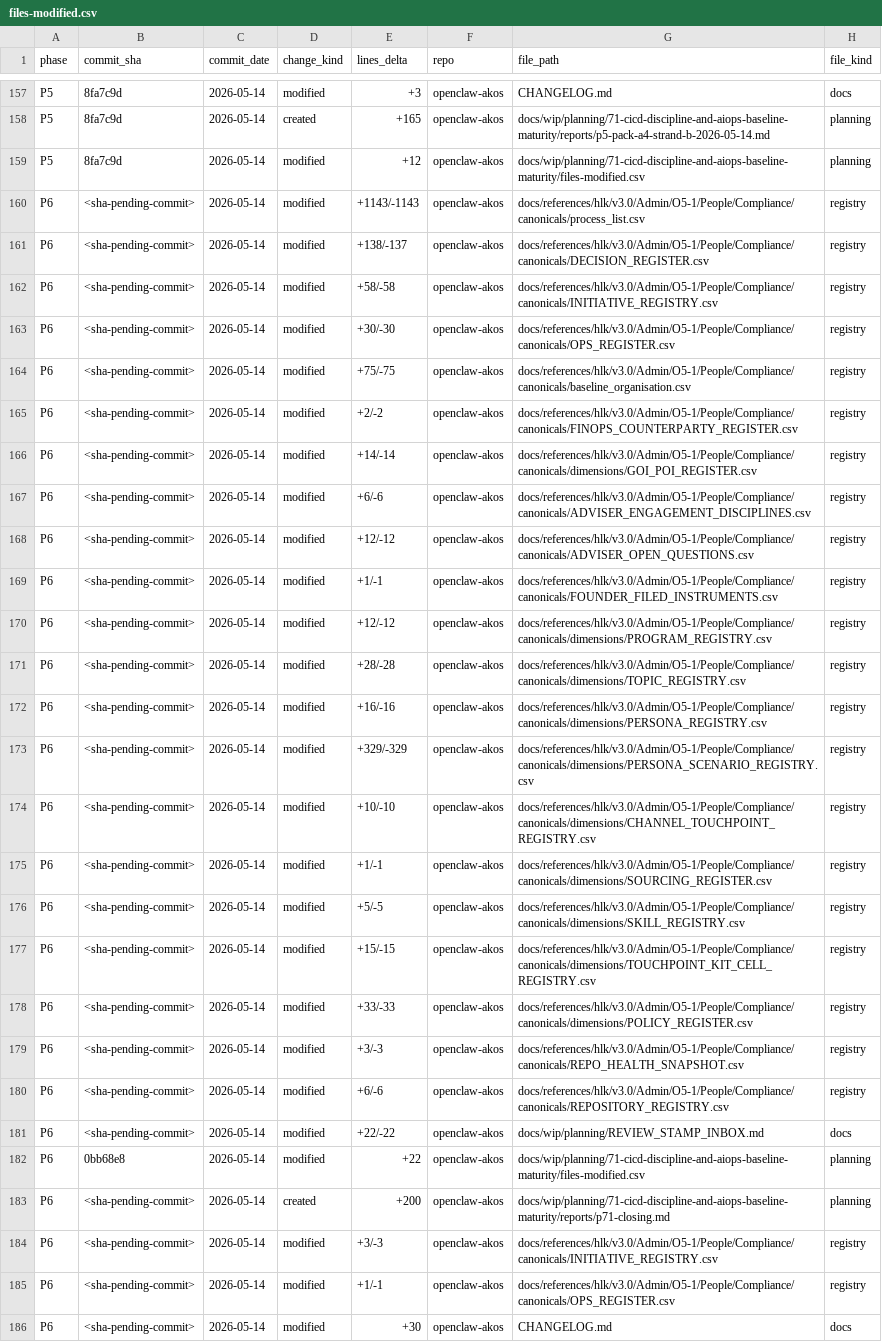
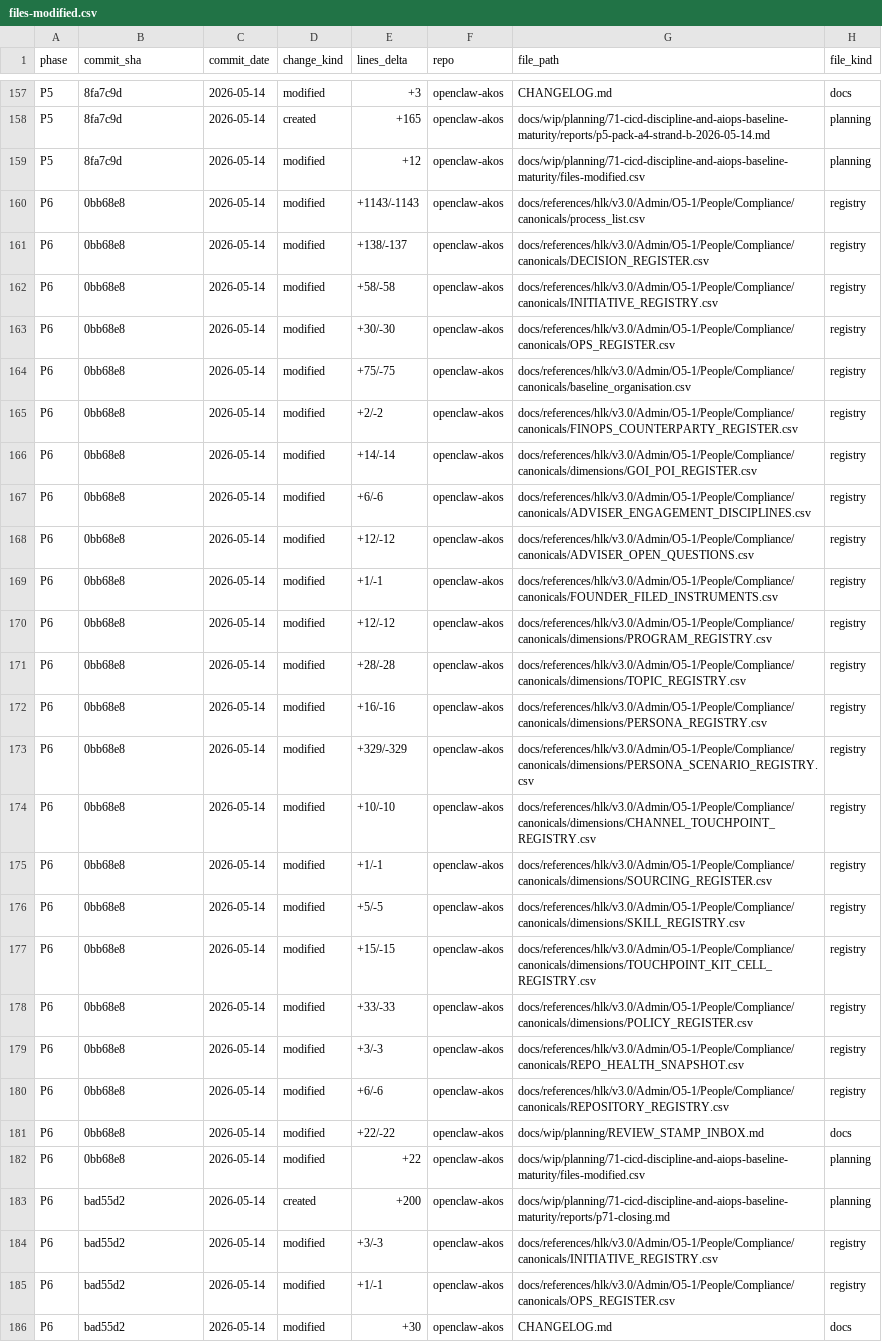
Before and after one commit to FraysaXII/openclaw-akos, a CSV file: docs/wip/planning/71-cicd-discipline-and-aiops-baseline-maturity/files-modified.csv, drawn as a sheet; only a part is shown, gaps mark what is left out; the diff covers the shown part only; the diff names each change by its address in the sheet, - before the commit and + after, or states it on an @@ line.

Commit message:
chore: backfill sha-pending-commit placeholders for I71 P6 (0bb68e8 + bad55d2)
Replaces the `<sha-pending-commit>` placeholders authored at P6 commit 1
(0bb68e8 review-stamp backfill across 22 surfaces) and P6 commit 2
(bad55d2 closing UAT + INIT/OPS closure + CHANGELOG v3.1.0 cut + v3.1.0
tag) with their actual commit SHAs across:

  - docs/wip/planning/71-cicd-discipline-and-aiops-baseline-maturity/files-modified.csv
    (21 commit-1 rows -> 0bb68e8; 7 commit-2 rows -> bad55d2)
  - docs/wip/planning/71-cicd-discipline-and-aiops-baseline-maturity/master-roadmap.md
    (Phase status table P6 row: commit 2 SHA -> bad55d2)
  - .cursor/plans/i71-cicd-discipline-and-aiops-baseline-maturity_a71c0d6e.plan.md
    (Phase status table P6 row: commit 2 SHA -> bad55d2)

Follows the established protocol from the I71 P4-followup + P5 SHA-backfill
chore (de51a42 chore: backfill sha-pending-commit placeholders for I71
P4-followup (b0895075) + P5 (8fa7c9d)). v3.1.0 annotated tag continues to
point to bad55d2 (the P6 closing ceremony commit); tag not touched.

No semantic changes; purely cosmetic SHA propagation. Zero validator impact.

```diff
--- a/docs/wip/planning/71-cicd-discipline-and-aiops-baseline-maturity/files-modified.csv
+++ b/docs/wip/planning/71-cicd-discipline-and-aiops-baseline-maturity/files-modified.csv
-B160:B181 (commit_sha): <sha-pending-commit>
+B160:B181 (commit_sha): 0bb68e8
-B183:B186 (commit_sha): <sha-pending-commit>
+B183:B186 (commit_sha): bad55d2
```
Also changed, not shown: 3 edited cells elsewhere in this file, 2 other files.
